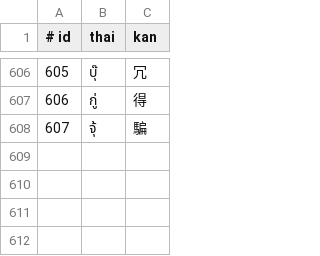
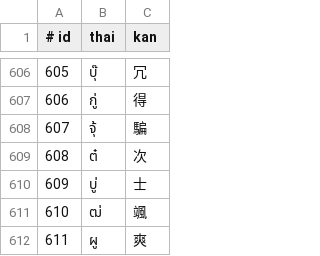
Before and after one commit to ModzabazeR/ObScriptTool, a CSV file: ordered_encoding_toc.csv, drawn as a sheet; only a part is shown, gaps mark what is left out.

```diff
--- a/ordered_encoding_toc.csv
+++ b/ordered_encoding_toc.csv
@@ -608 +608,5 @@
 607,จุ้,騙
+608,ต๋,次
+609,บู่,士
+610,ฒ่,颯
+611,ผู,爽
```
Also changed, not shown: encoding_toc.csv.
